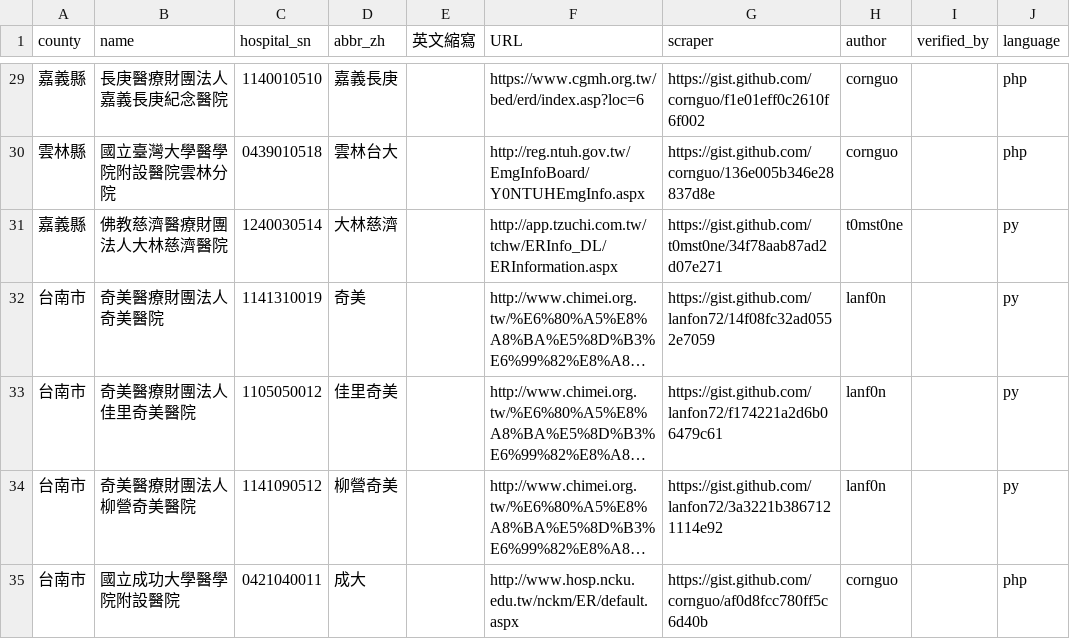
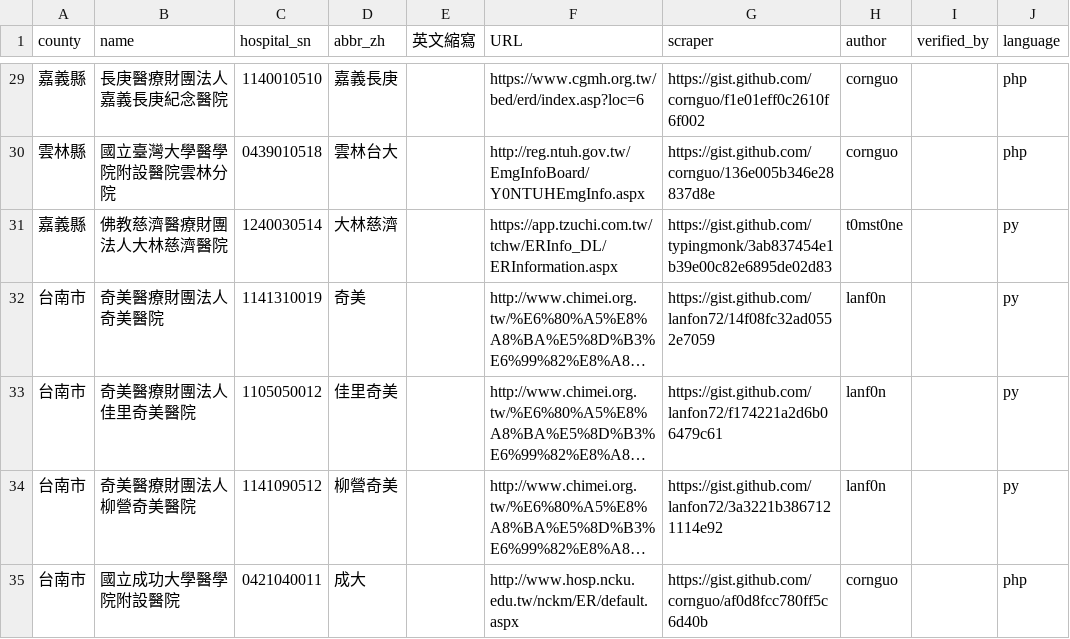
Before and after one commit to typingmonk/er.mohw, a CSV file: twer.csv, drawn as a sheet; only a part is shown, gaps mark what is left out; long unchanged cells end in …; the diff names each change by its address in the sheet, - before the commit and + after, or states it on an @@ line.

```diff
--- a/twer.csv
+++ b/twer.csv
-F31 (URL): http://app.tzuchi.com.tw/tchw/ERInfo_DL/ERInformation.aspx
+F31 (URL): https://app.tzuchi.com.tw/tchw/ERInfo_DL/ERInformation.aspx
-G31 (scraper): https://gist.github.com/t0mst0ne/34f78aab87ad2d07e271
+G31 (scraper): https://gist.github.com/typingmonk/3ab837454e1b39e00c82e6895de02d83
```
Also changed, not shown: 1 other file.
